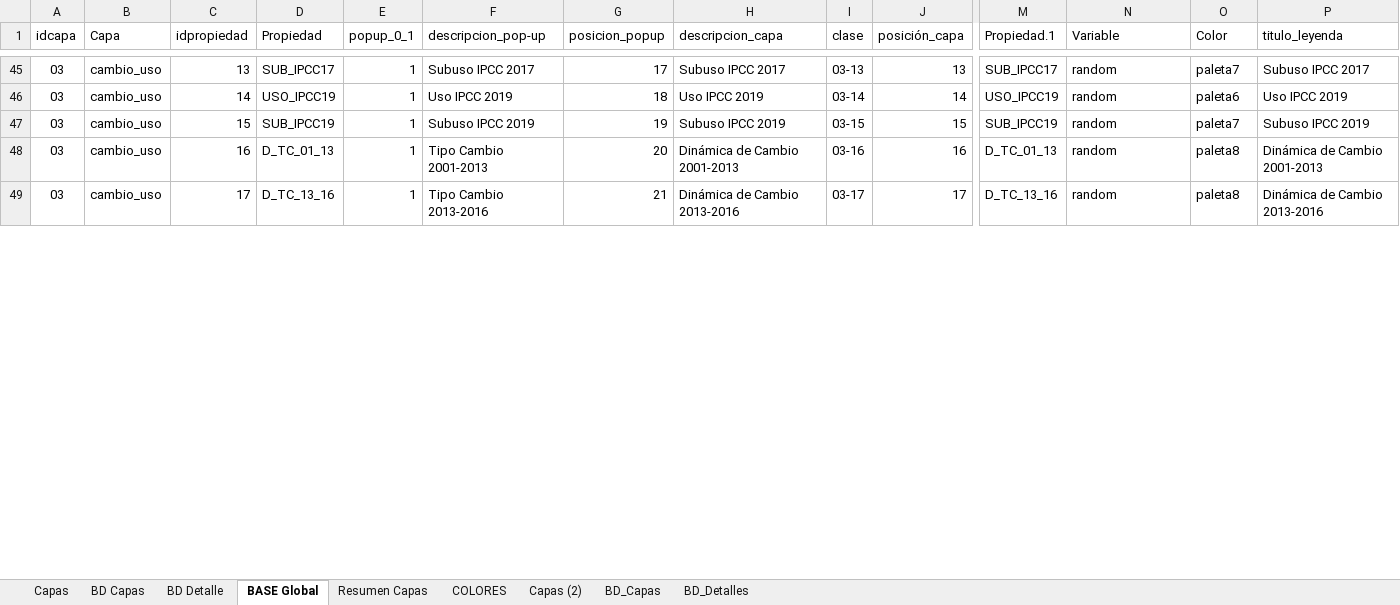
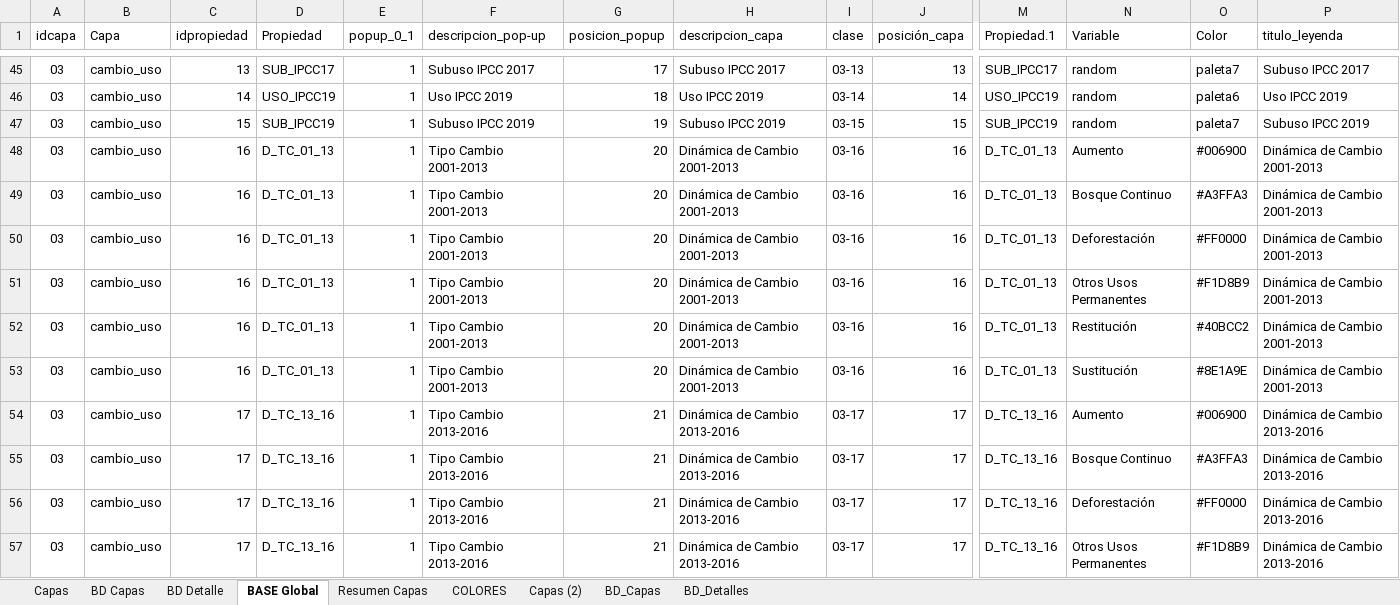
Before and after one commit to Sud-Austral/MAPA_RELEASE, an Excel workbook: origenes/Modelo Mapas UsosSuelo.xlsx, sheet BASE Global, drawn as a sheet; only a part is shown, gaps mark what is left out; values as stored, in another font and other column widths than the file's, no borders; table styles not drawn; addresses are those after the commit; rows hold the shown columns only; the diff covers the shown part only; the diff names each change by its address in the sheet, - before the commit and + after, or states it on an @@ line.

```diff
--- a/origenes/Modelo Mapas UsosSuelo.xlsx (sheet BASE Global)
+++ b/origenes/Modelo Mapas UsosSuelo.xlsx (sheet BASE Global)
-N48 (Variable): random
+N48 (Variable): Aumento
-O48 (Color): paleta8
+O48 (Color): #006900
+row 49: 03 | cambio_uso | 16 | D_TC_01_13 | 1 | Tipo Cambio 2001-2013 | 20 | Dinámica de Cambio 2001-2013 | 03-16 | 16 | D_TC_01_13 | Bosque Continuo | #A3FFA3 | Dinámica de Cambio 2001-2013
+row 50: 03 | cambio_uso | 16 | D_TC_01_13 | 1 | Tipo Cambio 2001-2013 | 20 | Dinámica de Cambio 2001-2013 | 03-16 | 16 | D_TC_01_13 | Deforestación | #FF0000 | Dinámica de Cambio 2001-2013
+row 51: 03 | cambio_uso | 16 | D_TC_01_13 | 1 | Tipo Cambio 2001-2013 | 20 | Dinámica de Cambio 2001-2013 | 03-16 | 16 | D_TC_01_13 | Otros Usos Permanentes | #F1D8B9 | Dinámica de Cambio 2001-2013
+row 52: 03 | cambio_uso | 16 | D_TC_01_13 | 1 | Tipo Cambio 2001-2013 | 20 | Dinámica de Cambio 2001-2013 | 03-16 | 16 | D_TC_01_13 | Restitución | #40BCC2 | Dinámica de Cambio 2001-2013
+row 53: 03 | cambio_uso | 16 | D_TC_01_13 | 1 | Tipo Cambio 2001-2013 | 20 | Dinámica de Cambio 2001-2013 | 03-16 | 16 | D_TC_01_13 | Sustitución | #8E1A9E | Dinámica de Cambio 2001-2013
-N54 (Variable): random
+N54 (Variable): Aumento
-O54 (Color): paleta8
+O54 (Color): #006900
+row 55: 03 | cambio_uso | 17 | D_TC_13_16 | 1 | Tipo Cambio 2013-2016 | 21 | Dinámica de Cambio 2013-2016 | 03-17 | 17 | D_TC_13_16 | Bosque Continuo | #A3FFA3 | Dinámica de Cambio 2013-2016
+row 56: 03 | cambio_uso | 17 | D_TC_13_16 | 1 | Tipo Cambio 2013-2016 | 21 | Dinámica de Cambio 2013-2016 | 03-17 | 17 | D_TC_13_16 | Deforestación | #FF0000 | Dinámica de Cambio 2013-2016
+row 57: 03 | cambio_uso | 17 | D_TC_13_16 | 1 | Tipo Cambio 2013-2016 | 21 | Dinámica de Cambio 2013-2016 | 03-17 | 17 | D_TC_13_16 | Otros Usos Permanentes | #F1D8B9 | Dinámica de Cambio 2013-2016
```
Also changed, not shown: 12 added rows, 6 moved rows and 4 edited cells elsewhere in this sheet, sheet BD_Detalles, sheet BD Detalle.
